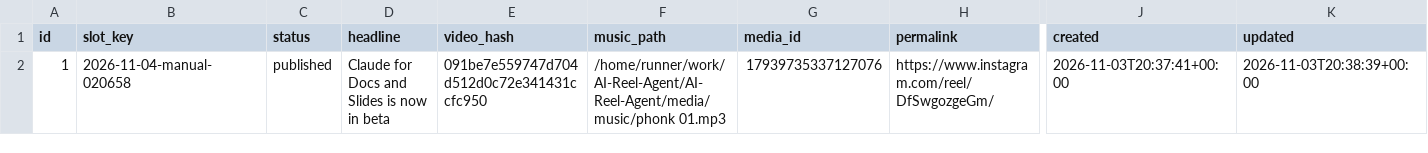
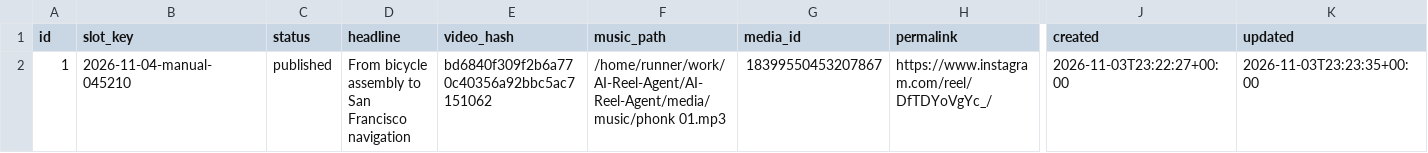
Before and after one commit to harshwardhansharma7005-crypto/AI-Reel-Agent, a CSV file: history/publication_history.csv, drawn as a sheet; only a part is shown, gaps mark what is left out; the diff names each change by its address in the sheet, - before the commit and + after, or states it on an @@ line.

Commit message:
Update publication history [skip ci]

```diff
--- a/history/publication_history.csv
+++ b/history/publication_history.csv
-B2 (slot_key): 2026-11-04-manual-020658
+B2 (slot_key): 2026-11-04-manual-045210
-D2 (headline): Claude for Docs and Slides is now in beta
+D2 (headline): From bicycle assembly to San Francisco navigation
-E2 (video_hash): 091be7e559747d704d512d0c72e341431ccfc950
+E2 (video_hash): bd6840f309f2b6a770c40356a92bbc5ac7151062
-G2 (media_id): 17939735337127076
+G2 (media_id): 18399550453207867
-H2 (permalink): https://www.instagram.com/reel/DfSwgozgeGm/
+H2 (permalink): https://www.instagram.com/reel/DfTDYoVgYc_/
-J2 (created): 2026-11-03T20:37:41+00:00
+J2 (created): 2026-11-03T23:22:27+00:00
-K2 (updated): 2026-11-03T20:38:39+00:00
+K2 (updated): 2026-11-03T23:23:35+00:00
```
